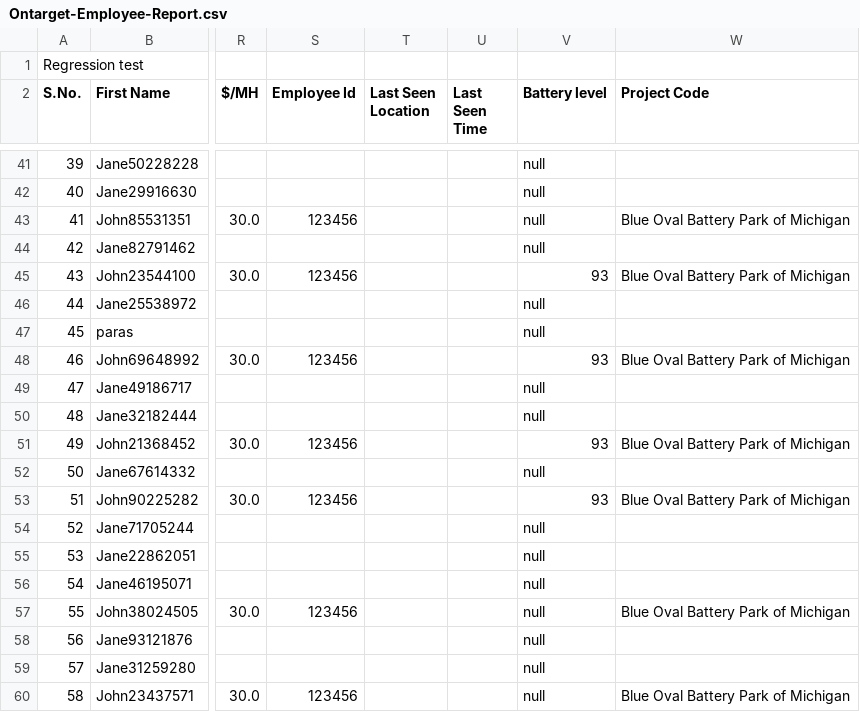
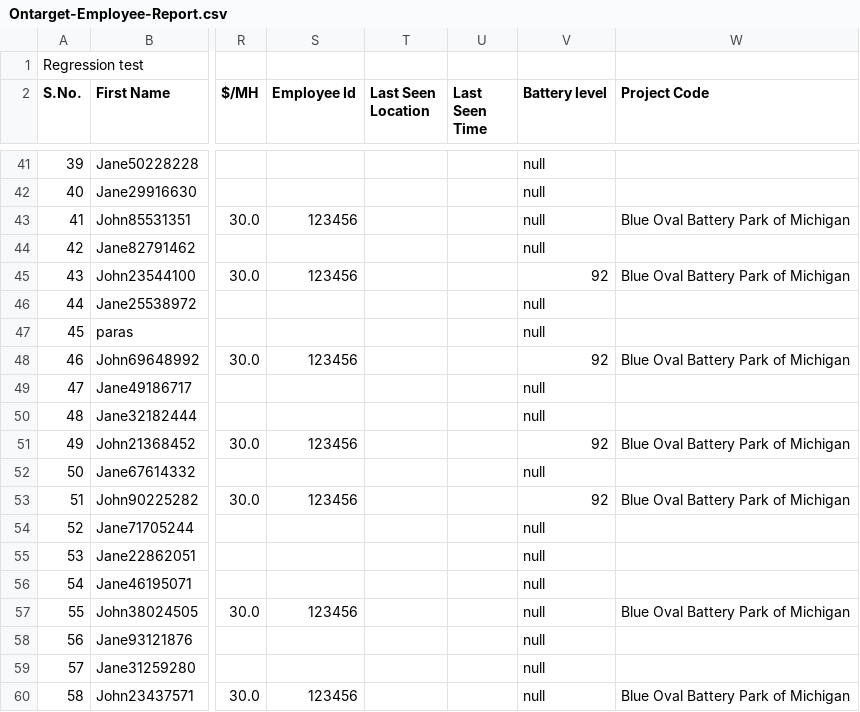
Before and after one commit to paras-kwant/kwant.ai-ui-automation, a CSV file: cypress/downloads/Ontarget-Employee-Report.csv, drawn as a sheet; only a part is shown, gaps mark what is left out; the diff covers the shown part only; the diff names each change by its address in the sheet, - before the commit and + after, or states it on an @@ line.

```diff
--- a/cypress/downloads/Ontarget-Employee-Report.csv
+++ b/cypress/downloads/Ontarget-Employee-Report.csv
-V45 (Battery level): 93
+V45 (Battery level): 92
-V48 (Battery level): 93
+V48 (Battery level): 92
-V51 (Battery level): 93
+V51 (Battery level): 92
-V53 (Battery level): 93
+V53 (Battery level): 92
```
Also changed, not shown: 17 added rows, 1 removed row, 3 edited cells and row numbers in column A elsewhere in this file, 9 other files.
